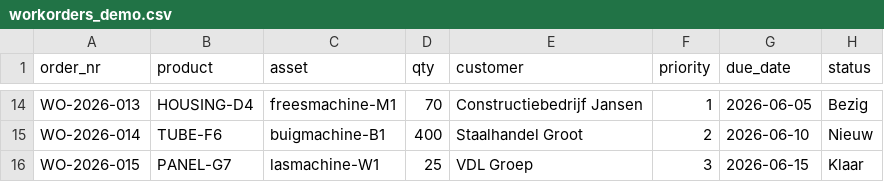
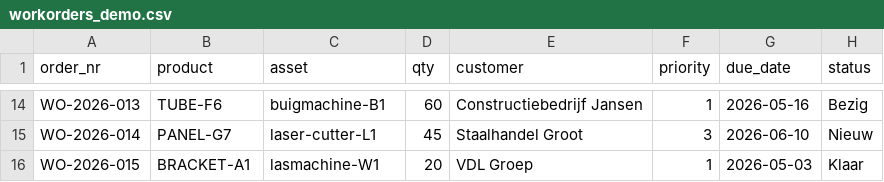
Before and after one commit to SheetMetalConnect/UNS-Cursus, a CSV file: sessie-5/demo/workorders_demo.csv, drawn as a sheet; only a part is shown, gaps mark what is left out; the diff covers the shown part only; the diff names each change by its address in the sheet, - before the commit and + after, or states it on an @@ line.

```diff
--- a/sessie-5/demo/workorders_demo.csv
+++ b/sessie-5/demo/workorders_demo.csv
-B14 (product): HOUSING-D4
+B14 (product): TUBE-F6
-C14 (asset): freesmachine-M1
+C14 (asset): buigmachine-B1
-D14 (qty): 70
+D14 (qty): 60
-G14 (due_date): 2026-06-05
+G14 (due_date): 2026-05-16
-B15 (product): TUBE-F6
+B15 (product): PANEL-G7
-C15 (asset): buigmachine-B1
+C15 (asset): laser-cutter-L1
-D15 (qty): 400
+D15 (qty): 45
-F15 (priority): 2
+F15 (priority): 3
-B16 (product): PANEL-G7
+B16 (product): BRACKET-A1
-D16 (qty): 25
+D16 (qty): 20
-F16 (priority): 3
+F16 (priority): 1
-G16 (due_date): 2026-06-15
+G16 (due_date): 2026-05-03
```
Also changed, not shown: 30 edited cells elsewhere in this file, sessie-5/demo/sales_orders_demo.csv.
